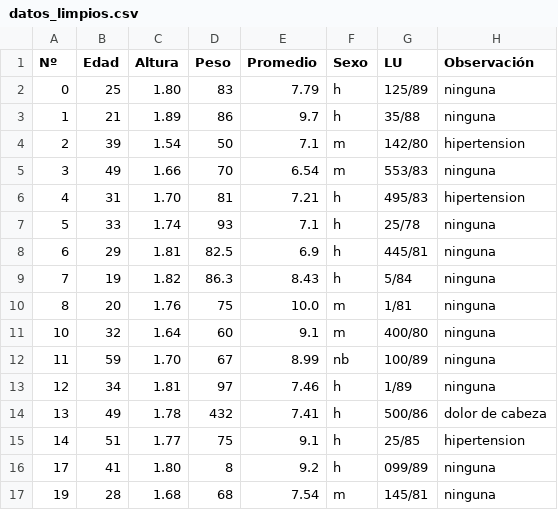
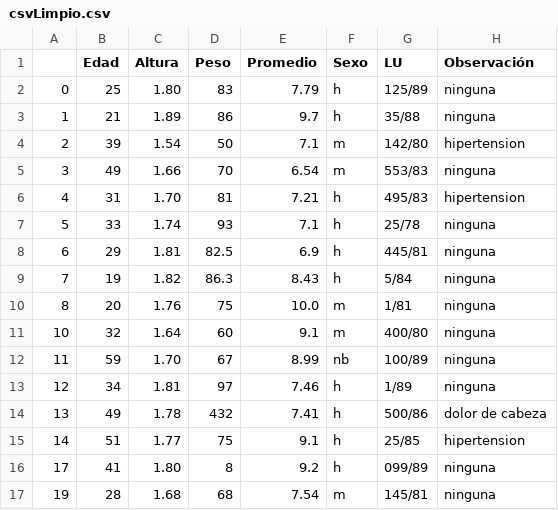
Before and after one commit to opantojah/-tallerDeTecnologiaDeSoporteInformatico-, a CSV file: TP6/data/csvLimpio.csv (was TP6/data/datos_limpios.csv), drawn as a sheet.

```diff
--- a/TP6/data/datos_limpios.csv
+++ b/TP6/data/csvLimpio.csv
@@ -1,2 +1,2 @@
-Nº,Edad,Altura,Peso,Promedio,Sexo,LU,Observación
+,Edad,Altura,Peso,Promedio,Sexo,LU,Observación
 0,25,1.80,83,7.79,h,125/89,ninguna
```
Also changed, not shown: TP6/data/datos.csv, 2 other files.
